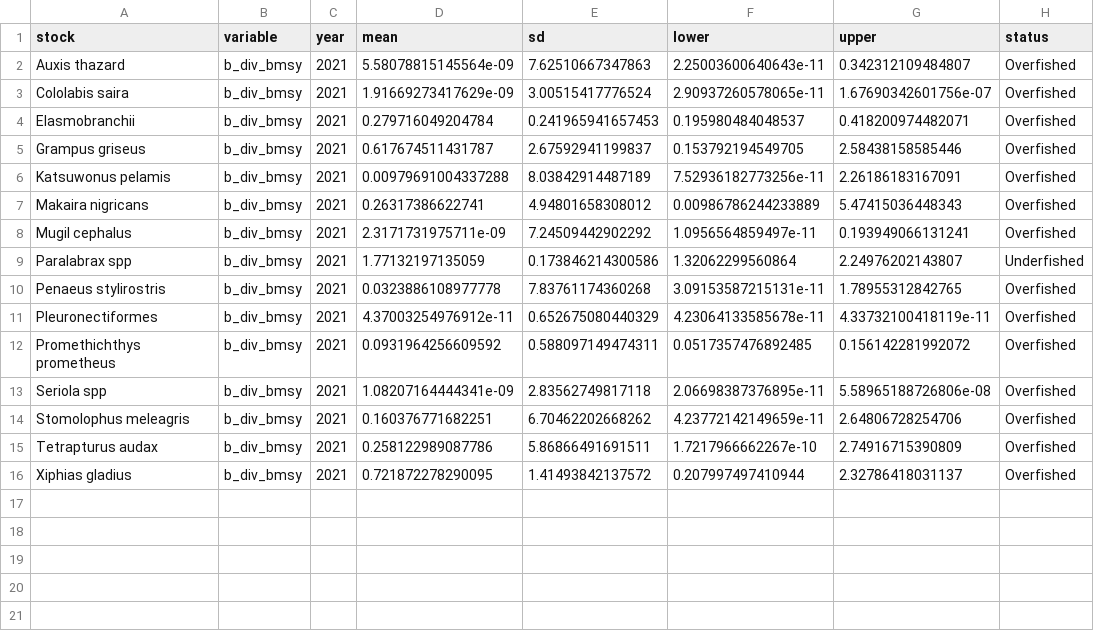
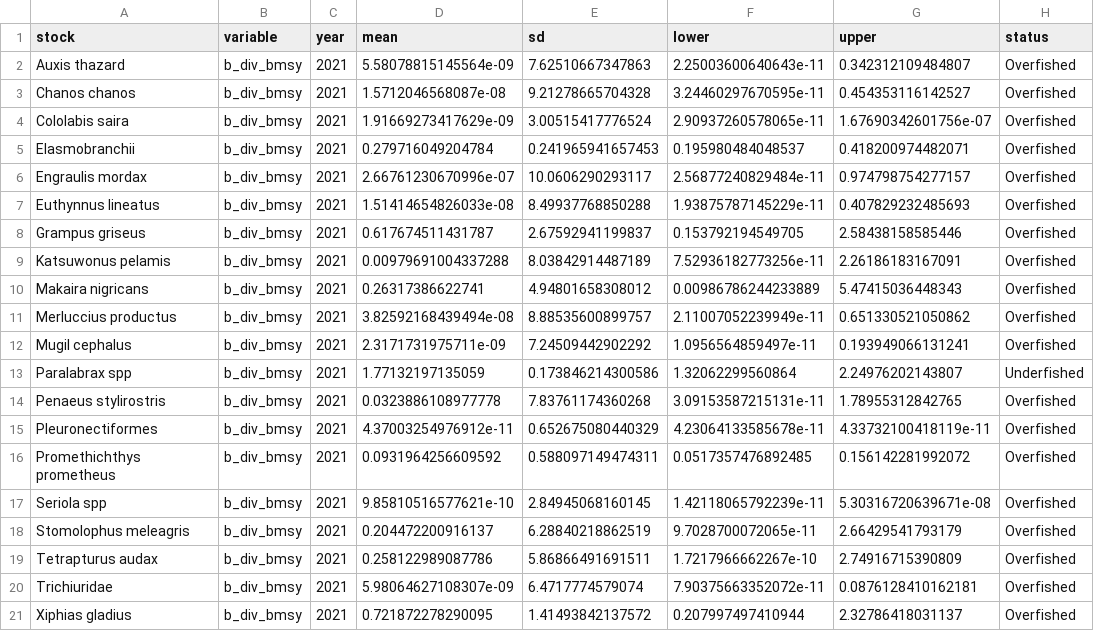
Before and after one commit to sofia-taf/2024Area77Fishstat, a CSV file: output/current_status.csv, drawn as a sheet.

Commit message:
Updated analysis for Area 77 Stocks

```diff
--- a/output/current_status.csv
+++ b/output/current_status.csv
@@ -2,4 +2,7 @@ stock,variable,year,mean,sd,lower,upper,status
 Auxis thazard,b_div_bmsy,2021,5.58078815145564e-09,7.62510667347863,2.25003600640643e-11,0.342312109484807,Overfished
+Chanos chanos,b_div_bmsy,2021,1.5712046568087e-08,9.21278665704328,3.24460297670595e-11,0.454353116142527,Overfished
 Cololabis saira,b_div_bmsy,2021,1.91669273417629e-09,3.00515417776524,2.90937260578065e-11,1.67690342601756e-07,Overfished
 Elasmobranchii,b_div_bmsy,2021,0.279716049204784,0.241965941657453,0.195980484048537,0.418200974482071,Overfished
+Engraulis mordax,b_div_bmsy,2021,2.66761230670996e-07,10.0606290293117,2.56877240829484e-11,0.974798754277157,Overfished
+Euthynnus lineatus,b_div_bmsy,2021,1.51414654826033e-08,8.49937768850288,1.93875787145229e-11,0.407829232485693,Overfished
 Grampus griseus,b_div_bmsy,2021,0.617674511431787,2.67592941199837,0.153792194549705,2.58438158585446,Overfished
@@ -7,2 +10,3 @@ Katsuwonus pelamis,b_div_bmsy,2021,0.00979691004337288,8.03842914487189,7.529361
 Makaira nigricans,b_div_bmsy,2021,0.26317386622741,4.94801658308012,0.00986786244233889,5.47415036448343,Overfished
+Merluccius productus,b_div_bmsy,2021,3.82592168439494e-08,8.88535600899757,2.11007052239949e-11,0.651330521050862,Overfished
 Mugil cephalus,b_div_bmsy,2021,2.3171731975711e-09,7.24509442902292,1.0956564859497e-11,0.193949066131241,Overfished
@@ -12,5 +16,6 @@ Pleuronectiformes,b_div_bmsy,2021,4.37003254976912e-11,0.652675080440329,4.23064
 Promethichthys prometheus,b_div_bmsy,2021,0.0931964256609592,0.588097149474311,0.0517357476892485,0.156142281992072,Overfished
-Seriola spp,b_div_bmsy,2021,1.08207164444341e-09,2.83562749817118,2.06698387376895e-11,5.58965188726806e-08,Overfished
-Stomolophus meleagris,b_div_bmsy,2021,0.160376771682251,6.70462202668262,4.23772142149659e-11,2.64806728254706,Overfished
+Seriola spp,b_div_bmsy,2021,9.85810516577621e-10,2.84945068160145,1.42118065792239e-11,5.30316720639671e-08,Overfished
+Stomolophus meleagris,b_div_bmsy,2021,0.204472200916137,6.28840218862519,9.7028700072065e-11,2.66429541793179,Overfished
 Tetrapturus audax,b_div_bmsy,2021,0.258122989087786,5.86866491691511,1.7217966662267e-10,2.74916715390809,Overfished
+Trichiuridae,b_div_bmsy,2021,5.98064627108307e-09,6.4717774579074,7.90375663352072e-11,0.0876128410162181,Overfished
 Xiphias gladius,b_div_bmsy,2021,0.721872278290095,1.41493842137572,0.207997497410944,2.32786418031137,Overfished
```
Also changed, not shown: bootstrap/data/catch.csv, bootstrap/initial/data/catch.csv, 18 other files.
